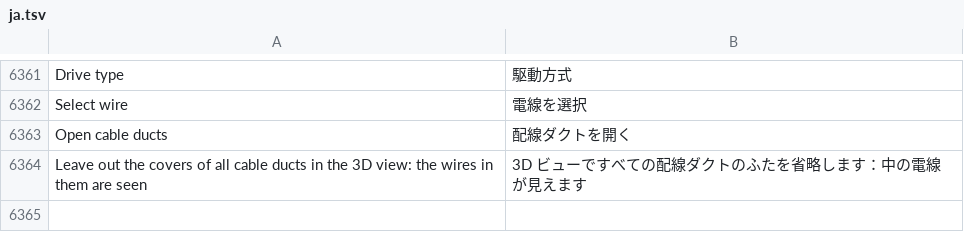
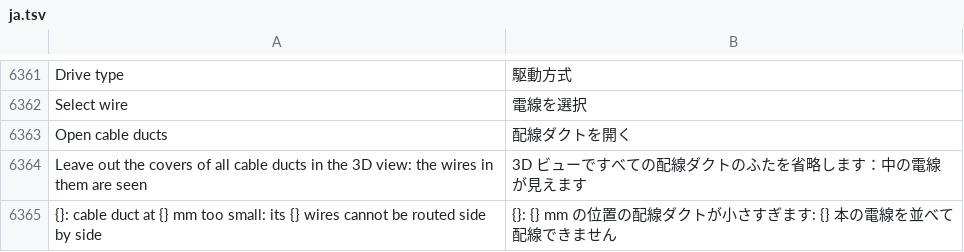
Before and after one commit to JukkaJor/OpenECraft, a TSV file: crates/openecraft-i18n/src/catalog/lang/ja.tsv, drawn as a sheet; only a part is shown, gaps mark what is left out; the diff names each change by its address in the sheet, - before the commit and + after, or states it on an @@ line.

```diff
--- a/crates/openecraft-i18n/src/catalog/lang/ja.tsv
+++ b/crates/openecraft-i18n/src/catalog/lang/ja.tsv
+row 6365: {}: cable duct at {} mm too small: its {} wires cannot be routed side by side | {}: {} mm の位置の配線ダクトが小さすぎます: {} 本の電線を並べて配線できません
```
Also changed, not shown: crates/openecraft-i18n/src/catalog/extra.tsv, crates/openecraft-i18n/src/catalog/lang/ko.tsv, 32 other files.
